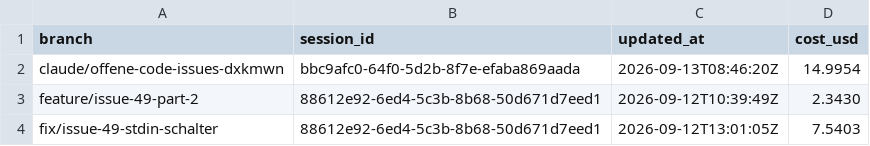
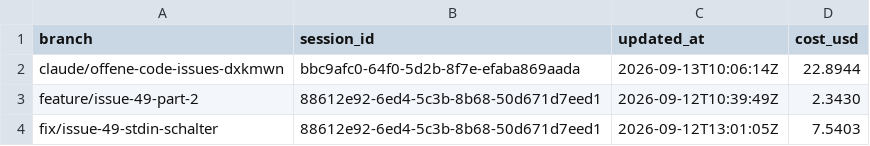
Before and after one commit to pascallink/webkit-ext, a CSV file: stats/costs.csv, drawn as a sheet.

```diff
--- a/stats/costs.csv
+++ b/stats/costs.csv
@@ -1,3 +1,3 @@
 branch,session_id,updated_at,cost_usd
-claude/offene-code-issues-dxkmwn,bbc9afc0-64f0-5d2b-8f7e-efaba869aada,2026-09-13T08:46:20Z,14.9954
+claude/offene-code-issues-dxkmwn,bbc9afc0-64f0-5d2b-8f7e-efaba869aada,2026-09-13T10:06:14Z,22.8944
 feature/issue-49-part-2,88612e92-6ed4-5c3b-8b68-50d671d7eed1,2026-09-12T10:39:49Z,2.3430
```
Also changed, not shown: stats/tokens.csv, 7 other files.
